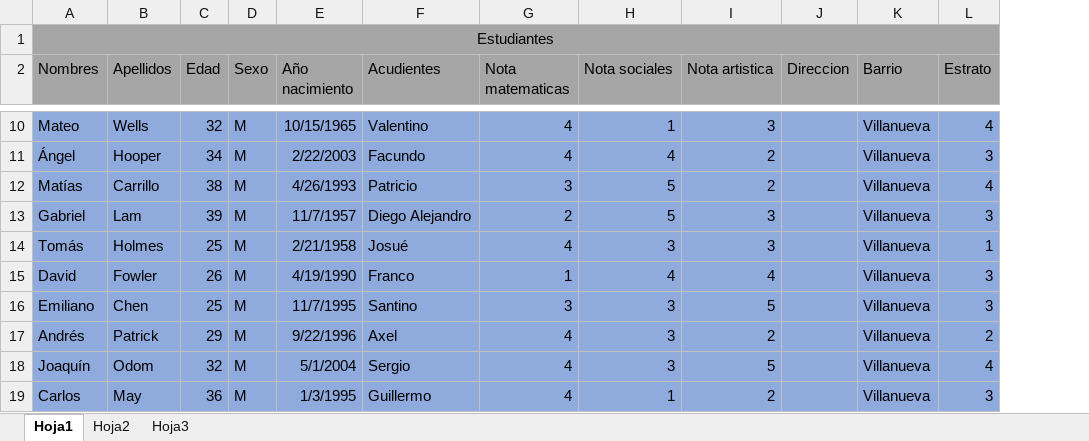
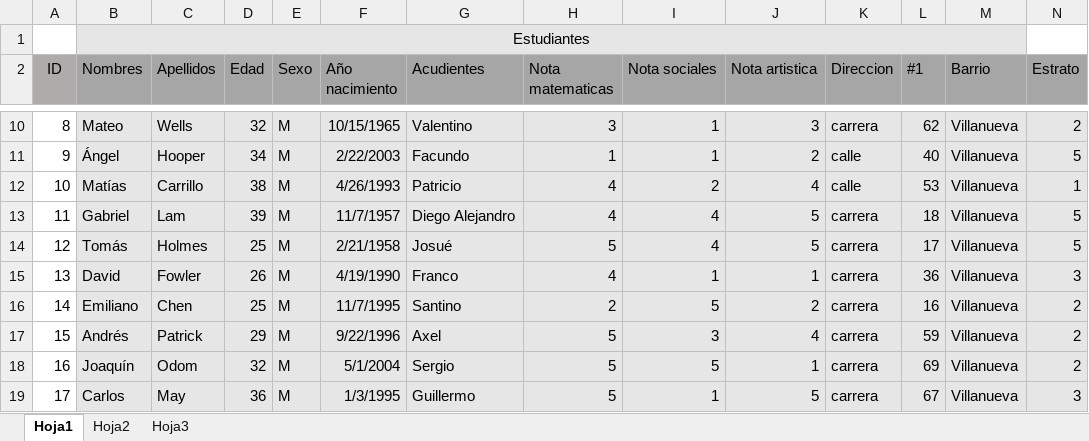
Before and after one commit to jaramillito12/camilitaaaaaaaaaaaaa, an Excel workbook: Oe szs.xlsx, sheet Hoja1, drawn as a sheet; only a part is shown, gaps mark what is left out; values as stored, in another font and other column widths than the file's, no borders; removed rows and columns are numbered as before the commit, all else as after; the diff covers the shown part only; the diff names each change by its address in the sheet, - before the commit and + after, or states it on an @@ line.

```diff
--- a/Oe szs.xlsx (sheet Hoja1)
+++ b/Oe szs.xlsx (sheet Hoja1)
+column A (ID), rows 10-19: 8 | 9 | 10 | 11 | 12 | 13 | 14 | 15 | 16 | 17
+column L (#1), rows 10-19: 62 | 40 | 53 | 18 | 17 | 36 | 16 | 59 | 69 | 67
-B1:K1 fill: #A6A6A6
+B1:K1 fill: #E7E6E6
-A1:L1 merged
+B1:M1 merged
-M1 fill: #A6A6A6
+M1 fill: #E7E6E6
-N1 fill: #A6A6A6
+N1 fill: none
-B10:K19 fill: #8FAADC
+B10:K19 fill: #E7E6E6
-H10 (Nota matematicas): 4
+H10 (Nota matematicas): 3
-K10 (Direccion): (empty)
+K10 (Direccion): carrera
-M10:N19 fill: #8FAADC
+M10:N19 fill: #E7E6E6
-N10 (Estrato): 4
+N10 (Estrato): 2
-H11 (Nota matematicas): 4
+H11 (Nota matematicas): 1
-I11 (Nota sociales): 4
+I11 (Nota sociales): 1
-K11:K12 (Direccion): (empty)
+K11:K12 (Direccion): calle
-N11 (Estrato): 3
+N11 (Estrato): 5
-H12 (Nota matematicas): 3
+H12 (Nota matematicas): 4
-I12 (Nota sociales): 5
+I12 (Nota sociales): 2
-J12 (Nota artistica): 2
+J12 (Nota artistica): 4
-N12 (Estrato): 4
+N12 (Estrato): 1
-H13 (Nota matematicas): 2
+H13 (Nota matematicas): 4
-I13 (Nota sociales): 5
+I13 (Nota sociales): 4
-J13:J14 (Nota artistica): 3
+J13:J14 (Nota artistica): 5
-K13:K19 (Direccion): (empty)
+K13:K19 (Direccion): carrera
-N13 (Estrato): 3
+N13 (Estrato): 5
-H14 (Nota matematicas): 4
+H14 (Nota matematicas): 5
-I14 (Nota sociales): 3
+I14 (Nota sociales): 4
-N14 (Estrato): 1
+N14 (Estrato): 5
-H15 (Nota matematicas): 1
+H15 (Nota matematicas): 4
-I15 (Nota sociales): 4
+I15 (Nota sociales): 1
-J15 (Nota artistica): 4
+J15 (Nota artistica): 1
-H16 (Nota matematicas): 3
+H16 (Nota matematicas): 2
-I16 (Nota sociales): 3
+I16 (Nota sociales): 5
-J16 (Nota artistica): 5
+J16 (Nota artistica): 2
-N16 (Estrato): 3
+N16 (Estrato): 2
-H17:H19 (Nota matematicas): 4
+H17:H19 (Nota matematicas): 5
-J17 (Nota artistica): 2
+J17 (Nota artistica): 4
-I18 (Nota sociales): 3
+I18 (Nota sociales): 5
-J18 (Nota artistica): 5
+J18 (Nota artistica): 1
-N18 (Estrato): 4
+N18 (Estrato): 2
-J19 (Nota artistica): 2
+J19 (Nota artistica): 5
```
Also changed, not shown: 381 edited cells and cell formats elsewhere in this sheet, sheet Hoja2, sheet Hoja3.
